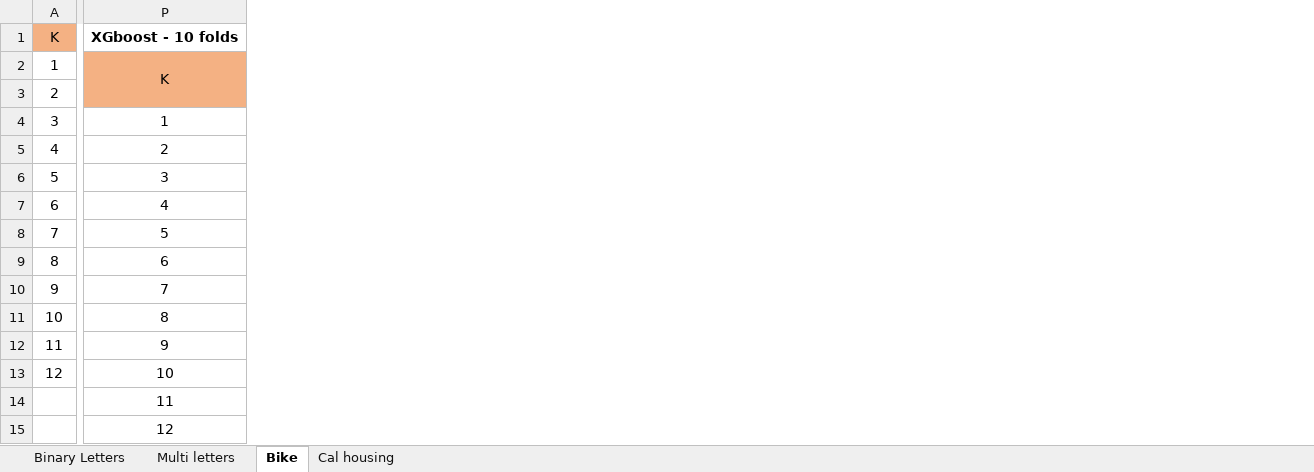
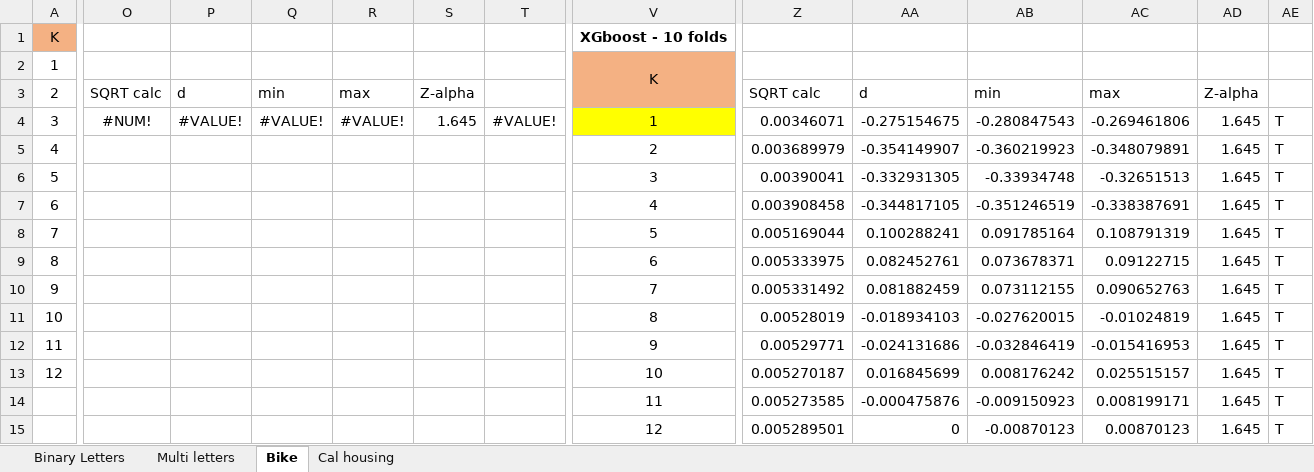
Before and after one commit to ilanamor/Neural_Interaction_Detection, an Excel workbook: experiments/results.xlsx, sheet Bike, drawn as a sheet; only a part is shown, gaps mark what is left out; values as stored, in another font and other column widths than the file's, no borders; charts and pictures not drawn; addresses are those after the commit; the diff names each change by its address in the sheet, - before the commit and + after, or states it on an @@ line.

```diff
--- a/experiments/results.xlsx (sheet Bike)
+++ b/experiments/results.xlsx (sheet Bike)
+column O, rows 3-4: SQRT calc | #NUM!
+column P, rows 3-4: d | #VALUE!
+column Q, rows 3-4: min | #VALUE!
+column R, rows 3-4: max | #VALUE!
+column S, rows 3-4: Z-alpha | 1.645
+column T, row 4: #VALUE!
+column Z, rows 3-15: SQRT calc | 0.00346071 | 0.003689979 | 0.00390041 | 0.003908458 | 0.005169044 | 0.005333975 | 0.005331492 | 0.00528019 | 0.00529771 | 0.005270187 | 0.005273585 | 0.005289501
+column AA, rows 3-15: d | -0.275154675 | -0.354149907 | -0.332931305 | -0.344817105 | 0.100288241 | 0.082452761 | 0.081882459 | -0.018934103 | -0.024131686 | 0.016845699 | -0.000475876 | 0
+column AB, rows 3-15: min | -0.280847543 | -0.360219923 | -0.33934748 | -0.351246519 | 0.091785164 | 0.073678371 | 0.073112155 | -0.027620015 | -0.032846419 | 0.008176242 | -0.009150923 | -0.00870123
+column AC, rows 3-15: max | -0.269461806 | -0.348079891 | -0.32651513 | -0.338387691 | 0.108791319 | 0.09122715 | 0.090652763 | -0.01024819 | -0.015416953 | 0.025515157 | 0.008199171 | 0.00870123
+column AD, rows 3-15: Z-alpha | 1.645 | 1.645 | 1.645 | 1.645 | 1.645 | 1.645 | 1.645 | 1.645 | 1.645 | 1.645 | 1.645 | 1.645
+column AE, rows 4-15: all T
-V4 fill: none
+V4 fill: #FFFF00
```
Also changed, not shown: sheet Binary Letters, sheet Multi letters, sheet Cal housing, formulas that keep their value, charts or pictures.
